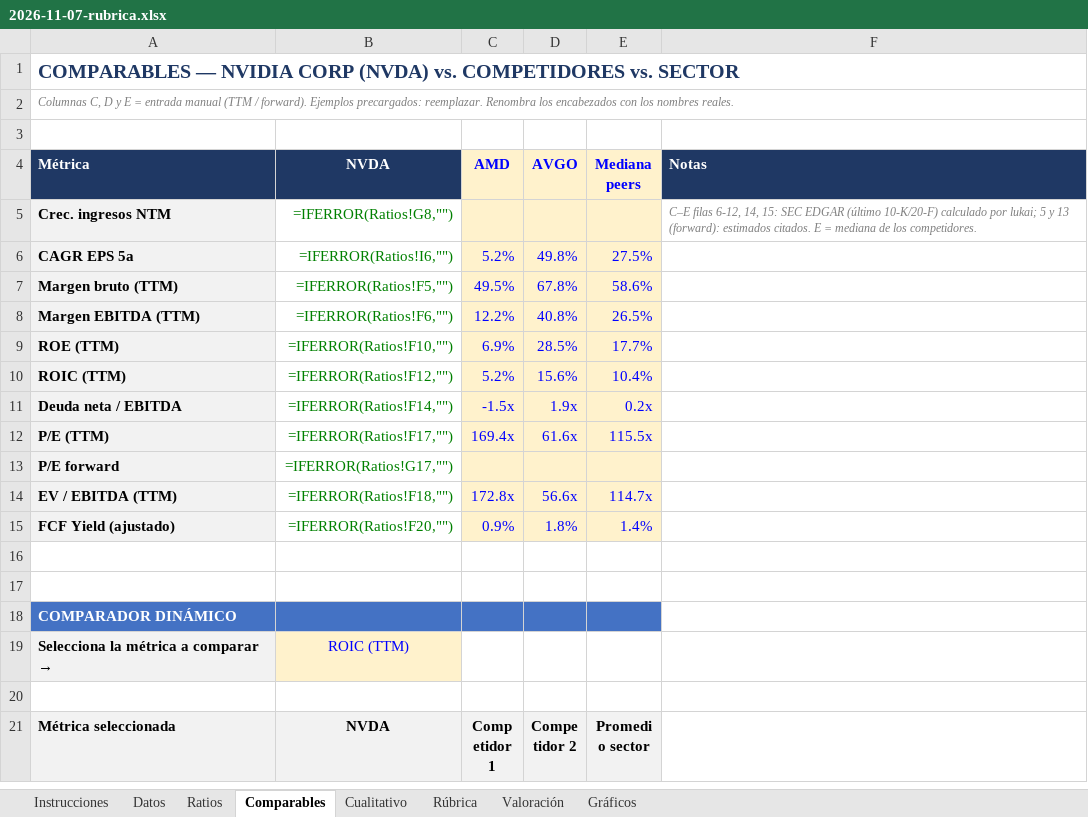
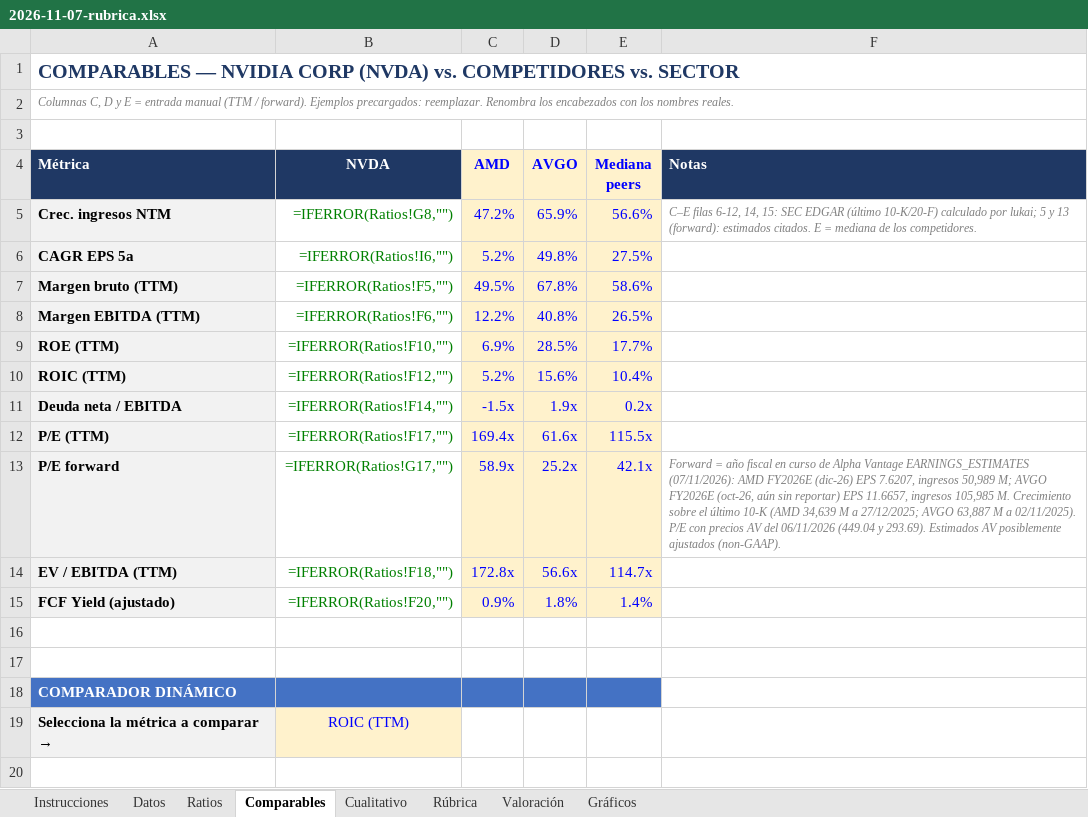
Before and after one commit to Serg-LukAI/LukAI, an Excel workbook: analisis/NVDA/2026-11-07-rubrica.xlsx, sheet Comparables, drawn as a sheet; only a part is shown; the shorter side is filled out with more unchanged rows; values as stored, in another font and other column widths than the file's, no borders; formulas without a stored value are shown as written; the diff names each change by its address in the sheet, - before the commit and + after, or states it on an @@ line.

```diff
--- a/analisis/NVDA/2026-11-07-rubrica.xlsx (sheet Comparables)
+++ b/analisis/NVDA/2026-11-07-rubrica.xlsx (sheet Comparables)
-C5 (AMD): (empty)
+C5 (AMD): 47.2%
-D5 (AVGO): (empty)
+D5 (AVGO): 65.9%
-E5 (Mediana peers): (empty)
+E5 (Mediana peers): 56.6%
-C13 (AMD): (empty)
+C13 (AMD): 58.9x
-D13 (AVGO): (empty)
+D13 (AVGO): 25.2x
-E13 (Mediana peers): (empty)
+E13 (Mediana peers): 42.1x
-F13 (Notas): (empty)
+F13 (Notas): Forward = año fiscal en curso de Alpha Vantage EARNINGS_ESTIMATES (07/11/2026): AMD FY2026E (dic-26) EPS 7.6207, ingresos 50,989 M; AVGO FY2026E (oct-26, aún sin reportar) EPS 11.6657, ingresos 105,985 M. Crecimiento sobre el último 10-K (AMD 34,639 M a 27/12/2025; AVGO 63,887 M a 02/11/2025). P/E con precios AV del 06/11/2026 (449.04 y 293.69). Estimados AV posiblemente ajustados (non-GAAP).
```
Also changed, not shown: sheet Cualitativo, sheet Datos, sheet Rúbrica, 6 other files.
